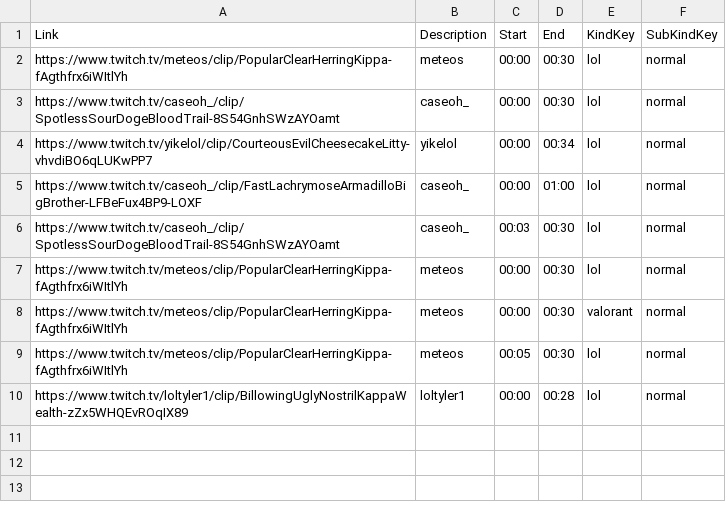
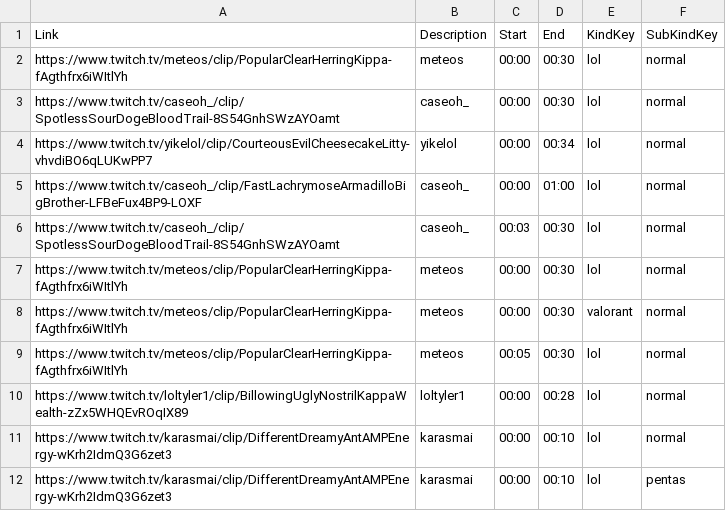
Before and after one commit to chabbanadir/Youtubecsv, a CSV file: video.csv, drawn as a sheet.

Commit message:
Add 2 new clips

```diff
--- a/video.csv
+++ b/video.csv
@@ -10 +10,3 @@ https://www.twitch.tv/meteos/clip/PopularClearHerringKippa-fAgthfrx6iWItlYh,mete
 https://www.twitch.tv/loltyler1/clip/BillowingUglyNostrilKappaWealth-zZx5WHQEvROqIX89,loltyler1,00:00,00:28,lol,normal
+https://www.twitch.tv/karasmai/clip/DifferentDreamyAntAMPEnergy-wKrh2IdmQ3G6zet3,karasmai,00:00,00:10,lol,normal
+https://www.twitch.tv/karasmai/clip/DifferentDreamyAntAMPEnergy-wKrh2IdmQ3G6zet3,karasmai,00:00,00:10,lol,pentas
```
